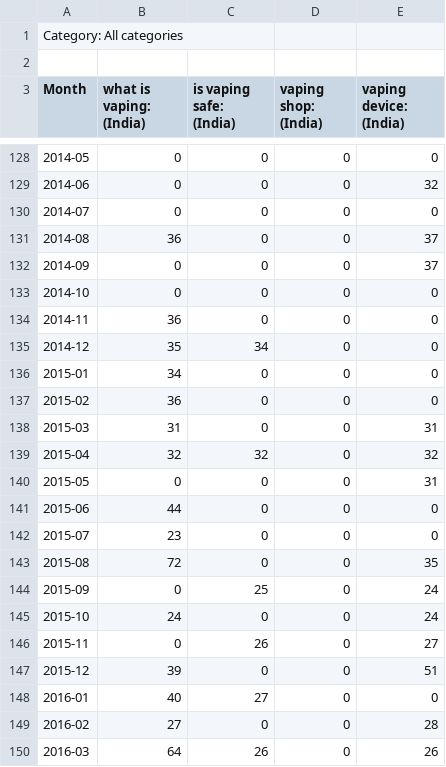
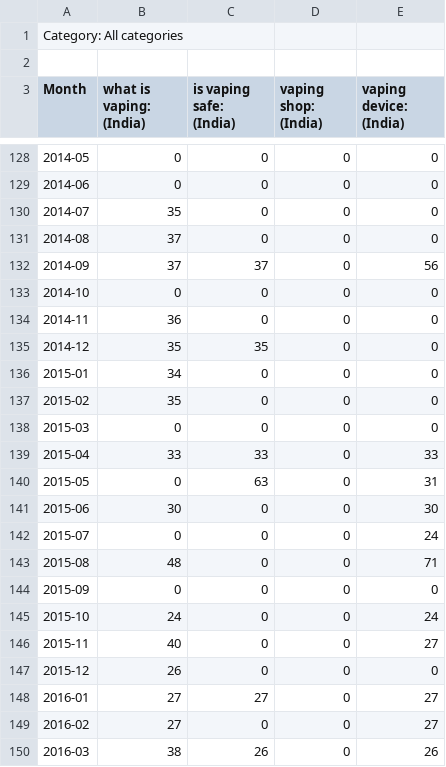
Before and after one commit to kaushikbar/MVTCS, a CSV file: Data/India.csv, drawn as a sheet; only a part is shown, gaps mark what is left out; the diff covers the shown part only.

```diff
--- a/Data/India.csv
+++ b/Data/India.csv
@@ -128,23 +128,23 @@ Month,what is vaping: (India),is vaping safe: (India),vaping shop: (India),vapin
 2014-05,0,0,0,0
-2014-06,0,0,0,32
-2014-07,0,0,0,0
-2014-08,36,0,0,37
-2014-09,0,0,0,37
+2014-06,0,0,0,0
+2014-07,35,0,0,0
+2014-08,37,0,0,0
+2014-09,37,37,0,56
 2014-10,0,0,0,0
 2014-11,36,0,0,0
-2014-12,35,34,0,0
+2014-12,35,35,0,0
 2015-01,34,0,0,0
-2015-02,36,0,0,0
-2015-03,31,0,0,31
-2015-04,32,32,0,32
-2015-05,0,0,0,31
-2015-06,44,0,0,0
-2015-07,23,0,0,0
-2015-08,72,0,0,35
-2015-09,0,25,0,24
+2015-02,35,0,0,0
+2015-03,0,0,0,0
+2015-04,33,33,0,33
+2015-05,0,63,0,31
+2015-06,30,0,0,30
+2015-07,0,0,0,24
+2015-08,48,0,0,71
+2015-09,0,0,0,0
 2015-10,24,0,0,24
-2015-11,0,26,0,27
-2015-12,39,0,0,51
-2016-01,40,27,0,0
-2016-02,27,0,0,28
-2016-03,64,26,0,26
+2015-11,40,0,0,27
+2015-12,26,0,0,0
+2016-01,27,27,0,27
+2016-02,27,0,0,27
+2016-03,38,26,0,26
```
Also changed, not shown: 1 added row and 113 edited cells elsewhere in this file, Data/UK.csv, Data/USA.csv, 1 other file.
